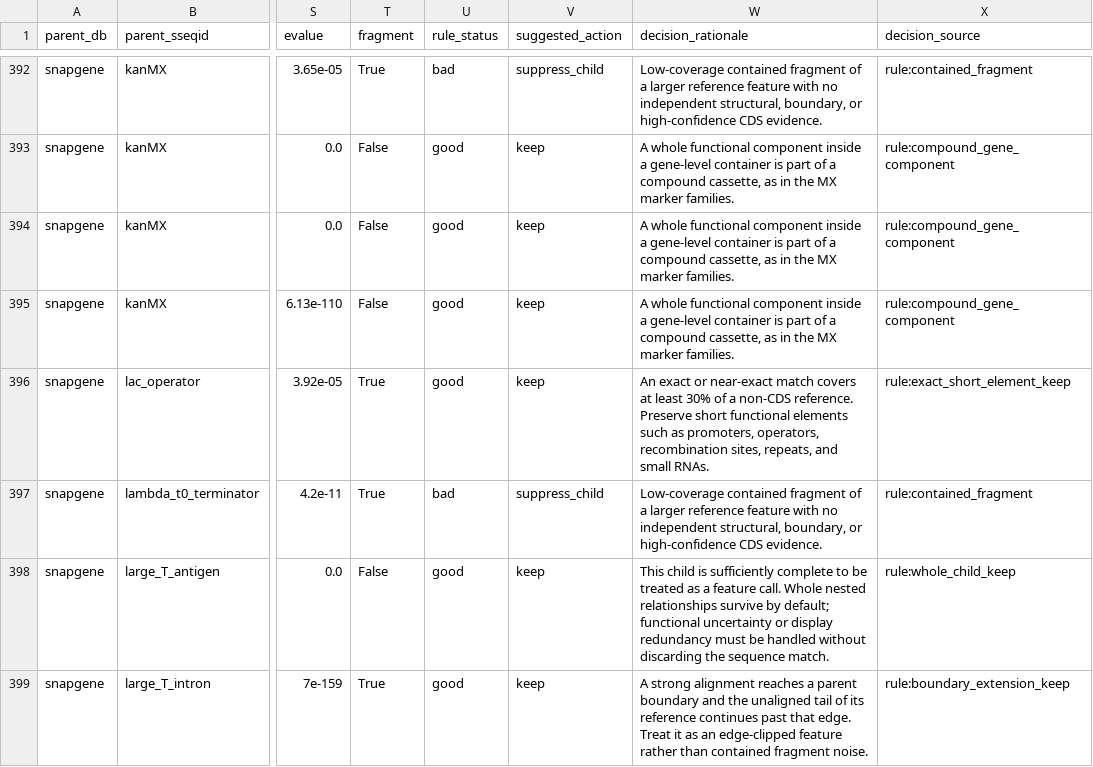
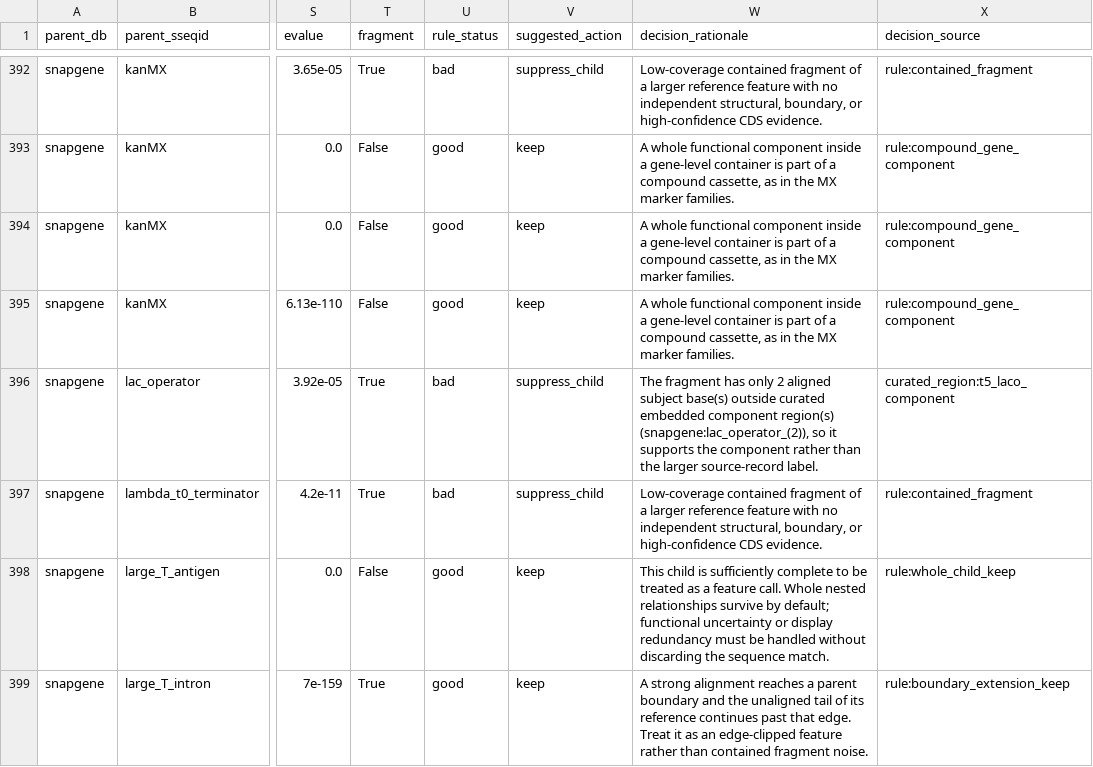
Before and after one commit to mmcguffi/pLannotate, a CSV file: docs/nested-feature-decisions.csv, drawn as a sheet; only a part is shown, gaps mark what is left out; the diff names each change by its address in the sheet, - before the commit and + after, or states it on an @@ line.

Commit message:
Suppress component-only composite fragments

```diff
--- a/docs/nested-feature-decisions.csv
+++ b/docs/nested-feature-decisions.csv
-U396 (rule_status): good
+U396 (rule_status): bad
-V396 (suggested_action): keep
+V396 (suggested_action): suppress_child
-W396 (decision_rationale): An exact or near-exact match covers at least 30% of a non-CDS reference. Preserve short functional elements such as promoters, operators, recombination sites, repeats, and small RNAs.
+W396 (decision_rationale): The fragment has only 2 aligned subject base(s) outside curated embedded component region(s) (snapgene:lac_operator_(2)), so it supports the component rather than the larger source-record label.
-X396 (decision_source): rule:exact_short_element_keep
+X396 (decision_source): curated_region:t5_laco_component
```
Also changed, not shown: 13 other files.
